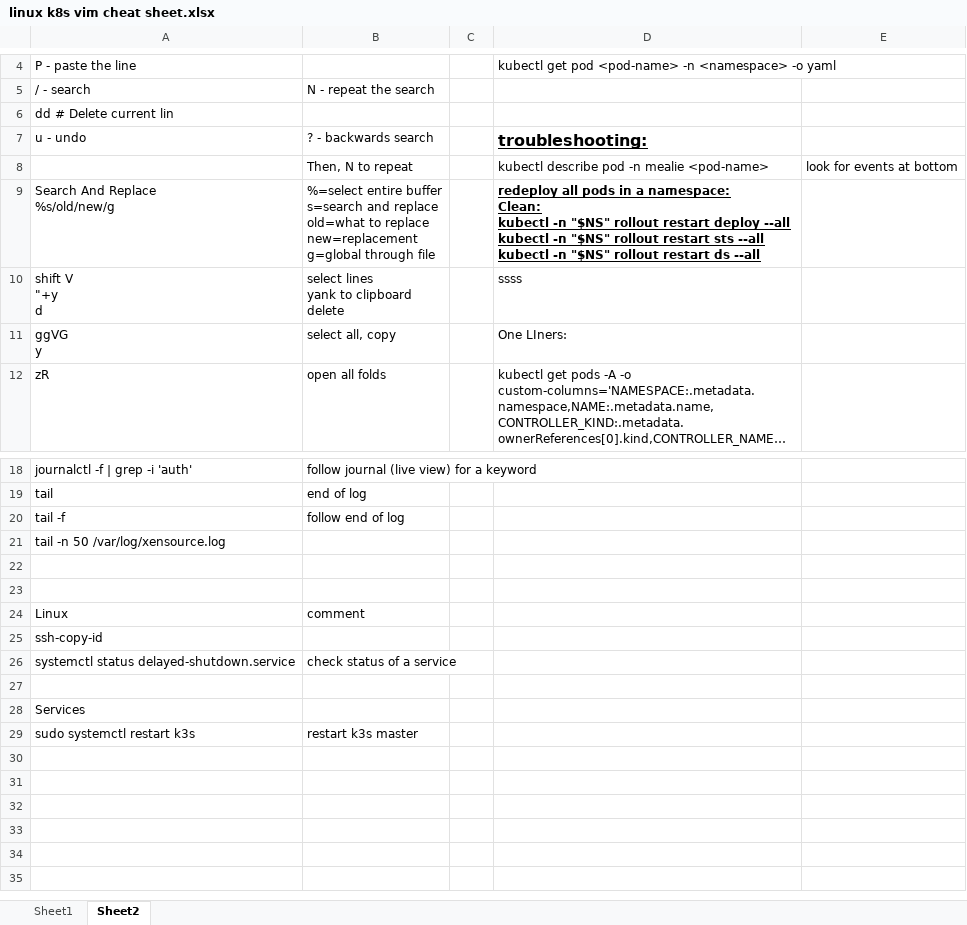
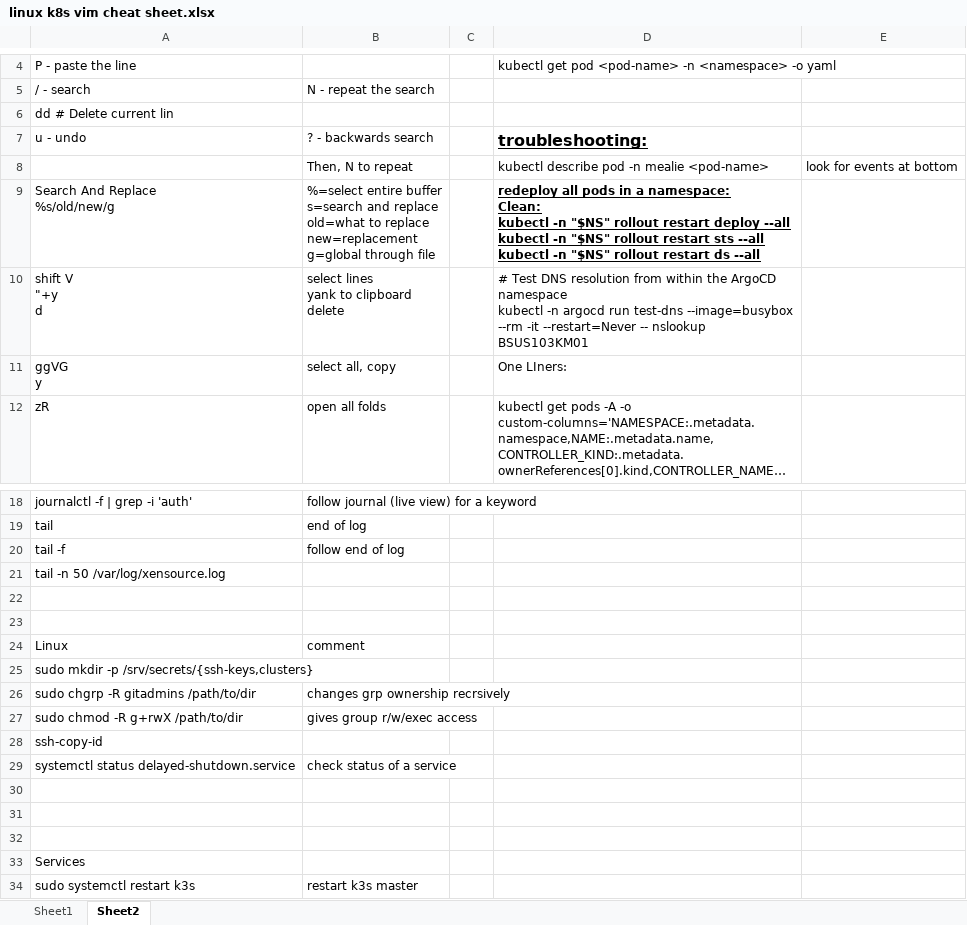
Before and after one commit to 1BSmithITGuy/infutable-infra, an Excel workbook: users/Bryan/linux k8s vim cheat sheet.xlsx, sheet Sheet2, drawn as a sheet; only a part is shown, gaps mark what is left out; long unchanged cells end in …; values as stored, in another font and other column widths than the file's, no borders; table styles not drawn; ↵ is a line break in a cell; the diff names each change by its address in the sheet, - before the commit and + after, or states it on an @@ line.

```diff
--- a/users/Bryan/linux k8s vim cheat sheet.xlsx (sheet Sheet2)
+++ b/users/Bryan/linux k8s vim cheat sheet.xlsx (sheet Sheet2)
-D10: ssss
+D10: # Test DNS resolution from within the ArgoCD namespace ↵ kubectl -n argocd run test-dns --image=busybox --rm -it --restart=Never -- nslookup BSUS103KM01
+row 25: sudo mkdir -p /srv/secrets/{ssh-keys,clusters}
+row 26: sudo chgrp -R gitadmins /path/to/dir | changes grp ownership recrsively
+row 27: sudo chmod -R g+rwX /path/to/dir | gives group r/w/exec access
+row 30: (empty)
+row 31: (empty)
```
Also changed, not shown: 6 other files.
